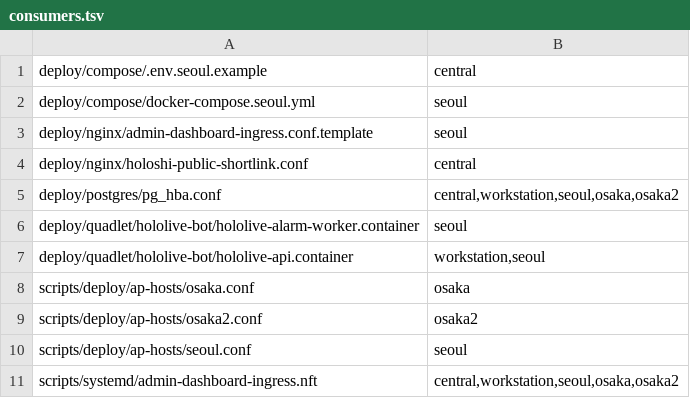
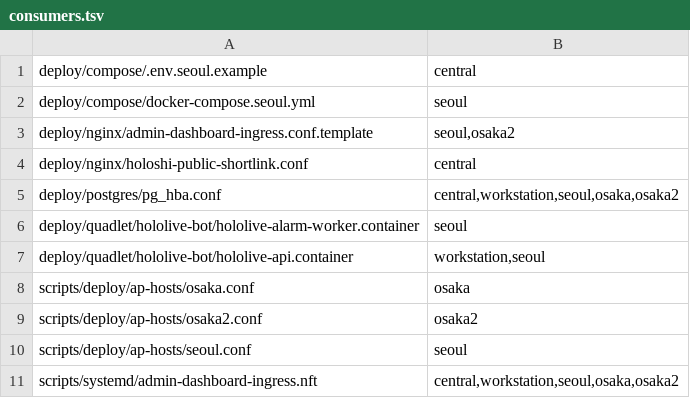
Before and after one commit to park285/hololive-bot, a TSV file: deploy/topology/consumers.tsv, drawn as a sheet.

Commit message:
feat(ingress): 중앙 shortlink listener가 osaka2 공개 진입점의 접속도 받음 (#736)
blue-green 동안 중앙 30192 shortlink listener의 nft input 규칙과 nginx allow가 iris-seoul
(100.100.1.5)에 더해 osaka2(100.100.1.2)를 허용한다. topology 소비자 표와 parity 검사,
shortlink 계약 문서를 맞춘다. 30006/udp admin API와 PostgreSQL 출처는 바뀌지 않는다.
blue를 걷어낼 때 iris-seoul 줄을 지운다.

```diff
--- a/deploy/topology/consumers.tsv
+++ b/deploy/topology/consumers.tsv
@@ -2,3 +2,3 @@ deploy/compose/.env.seoul.example	central
 deploy/compose/docker-compose.seoul.yml	seoul
-deploy/nginx/admin-dashboard-ingress.conf.template	seoul
+deploy/nginx/admin-dashboard-ingress.conf.template	seoul,osaka2
 deploy/nginx/holoshi-public-shortlink.conf	central
```
Also changed, not shown: 5 other files.
